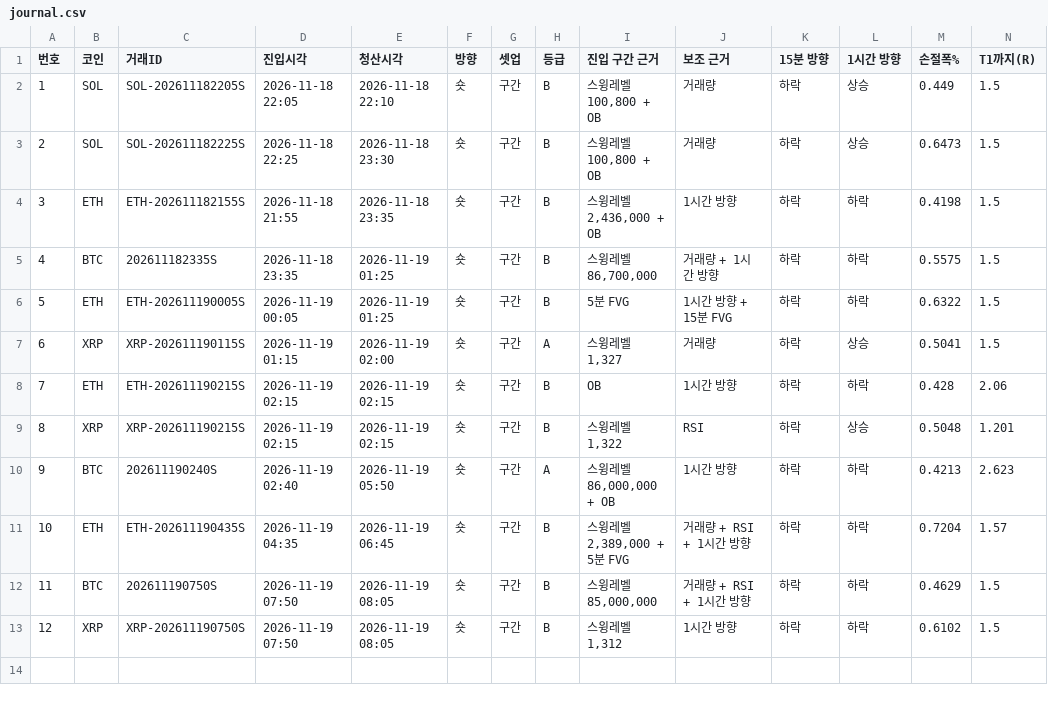
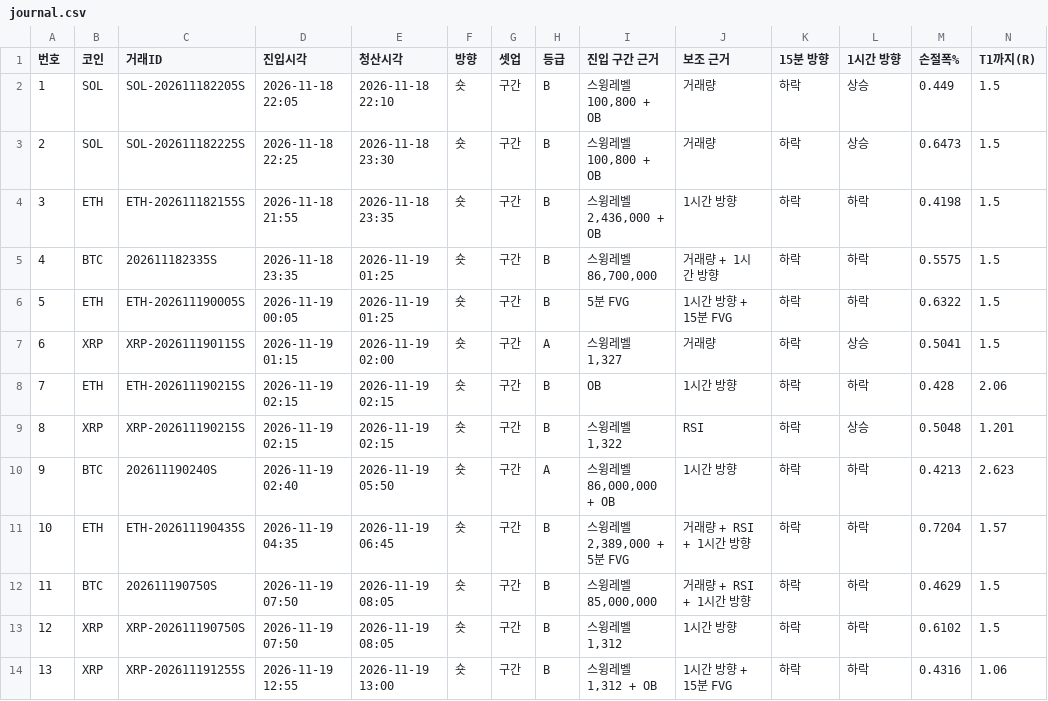
Before and after one commit to minje0123/btc-paper-bot, a CSV file: ledger/journal.csv, drawn as a sheet; only a part is shown; rows hold the shown columns only; the diff names each change by its address in the sheet, - before the commit and + after, or states it on an @@ line.

```diff
--- a/ledger/journal.csv
+++ b/ledger/journal.csv
+row 14: 13 | XRP | XRP-202611191255S | 2026-11-19 12:55 | 2026-11-19 13:00 | 숏 | 구간 | B | 스윙레벨 1,312 + OB | 1시간 방향 + 15분 FVG | 하락 | 하락 | 0.4316 | 1.06
```
Also changed, not shown: ledger/shadow/baseline_v141_5m/journal.csv, ledger/shadow/baseline_v141_5m/trades.csv, 18 other files.
